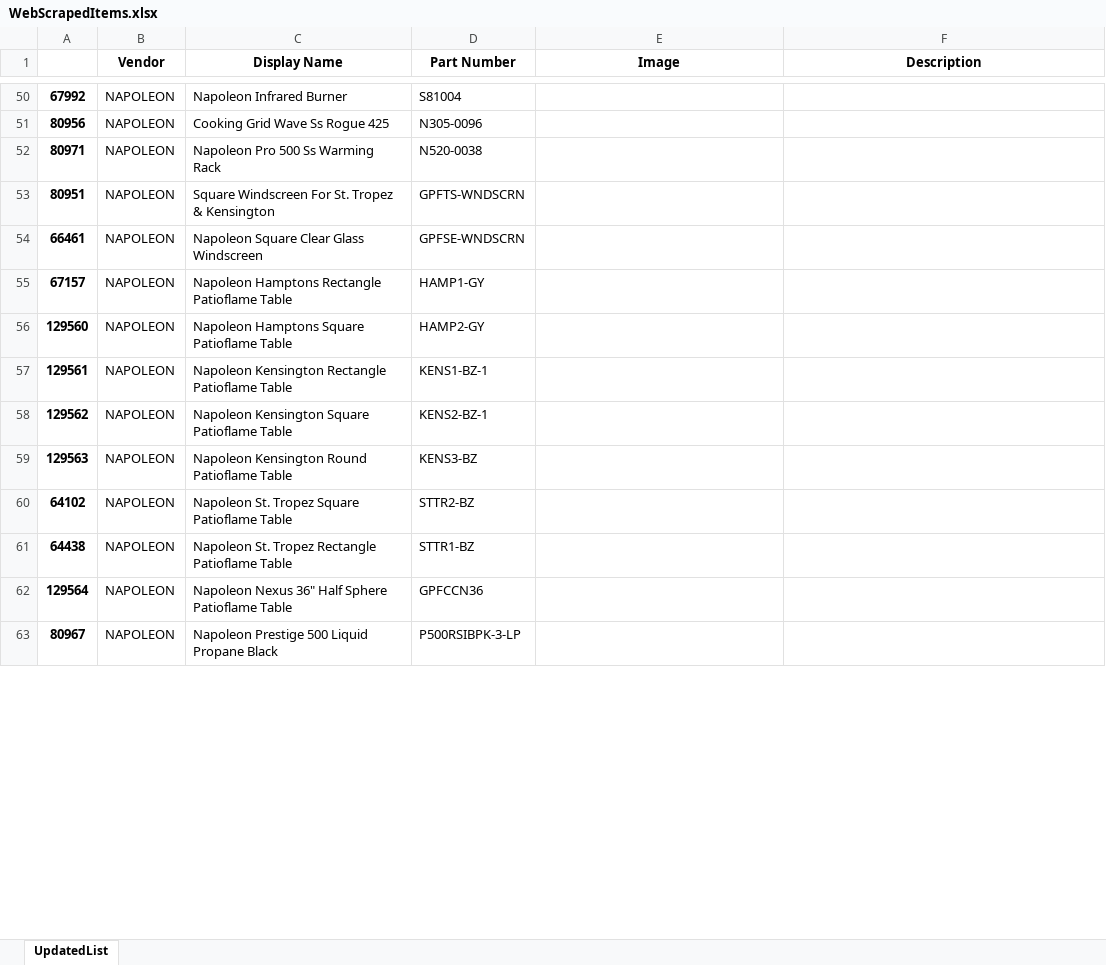
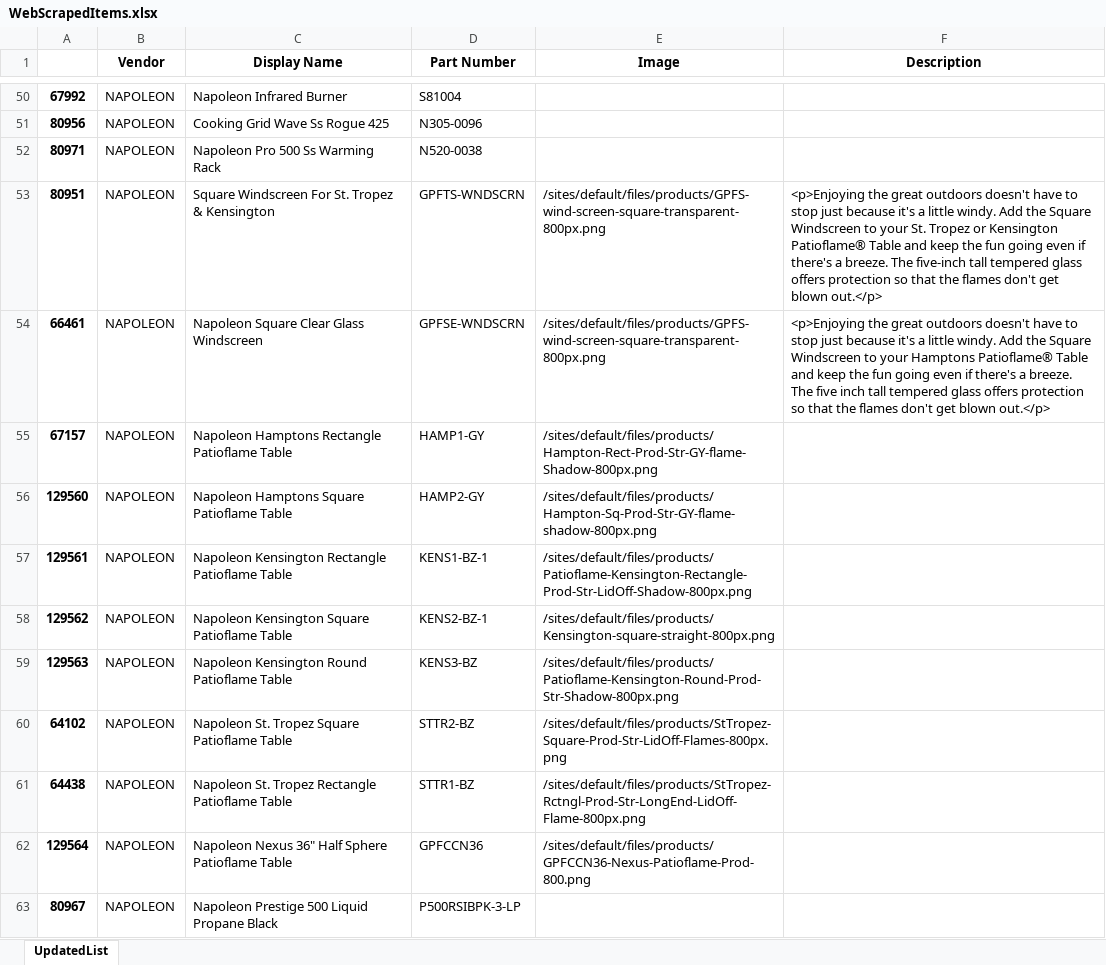
Before and after one commit to YukinoriH/Web-Scraper, an Excel workbook: WebScrapedItems.xlsx, sheet UpdatedList, drawn as a sheet; only a part is shown, gaps mark what is left out; values as stored, in another font and other column widths than the file's, no borders; the diff covers the shown part only; the diff names each change by its address in the sheet, - before the commit and + after, or states it on an @@ line.

```diff
--- a/WebScrapedItems.xlsx (sheet UpdatedList)
+++ b/WebScrapedItems.xlsx (sheet UpdatedList)
-E53:E54 (Image): (empty)
+E53:E54 (Image): /sites/default/files/products/GPFS-wind-screen-square-transparent-800px.png
-F53 (Description): (empty)
+F53 (Description): <p>Enjoying the great outdoors doesn't have to stop just because it's a little windy. Add the Square Windscreen to your St. Tropez or Kensington Patioflame® Table and keep the fun going even if there's a breeze. The five-inch tall tempered glass offers protection so that the flames don't get blown out.</p>
-F54 (Description): (empty)
+F54 (Description): <p>Enjoying the great outdoors doesn't have to stop just because it's a little windy. Add the Square Windscreen to your Hamptons Patioflame® Table and keep the fun going even if there's a breeze. The five inch tall tempered glass offers protection so that the flames don't get blown out.</p>
-E55 (Image): (empty)
+E55 (Image): /sites/default/files/products/Hampton-Rect-Prod-Str-GY-flame-Shadow-800px.png
-E56 (Image): (empty)
+E56 (Image): /sites/default/files/products/Hampton-Sq-Prod-Str-GY-flame-shadow-800px.png
-E57 (Image): (empty)
+E57 (Image): /sites/default/files/products/Patioflame-Kensington-Rectangle-Prod-Str-LidOff-Shadow-800px.png
-E58 (Image): (empty)
+E58 (Image): /sites/default/files/products/Kensington-square-straight-800px.png
-E59 (Image): (empty)
+E59 (Image): /sites/default/files/products/Patioflame-Kensington-Round-Prod-Str-Shadow-800px.png
-E60 (Image): (empty)
+E60 (Image): /sites/default/files/products/StTropez-Square-Prod-Str-LidOff-Flames-800px.png
-E61 (Image): (empty)
+E61 (Image): /sites/default/files/products/StTropez-Rctngl-Prod-Str-LongEnd-LidOff-Flame-800px.png
-E62 (Image): (empty)
+E62 (Image): /sites/default/files/products/GPFCCN36-Nexus-Patioflame-Prod-800.png
```
Also changed, not shown: 66 edited cells elsewhere in this sheet, 2 other files.
